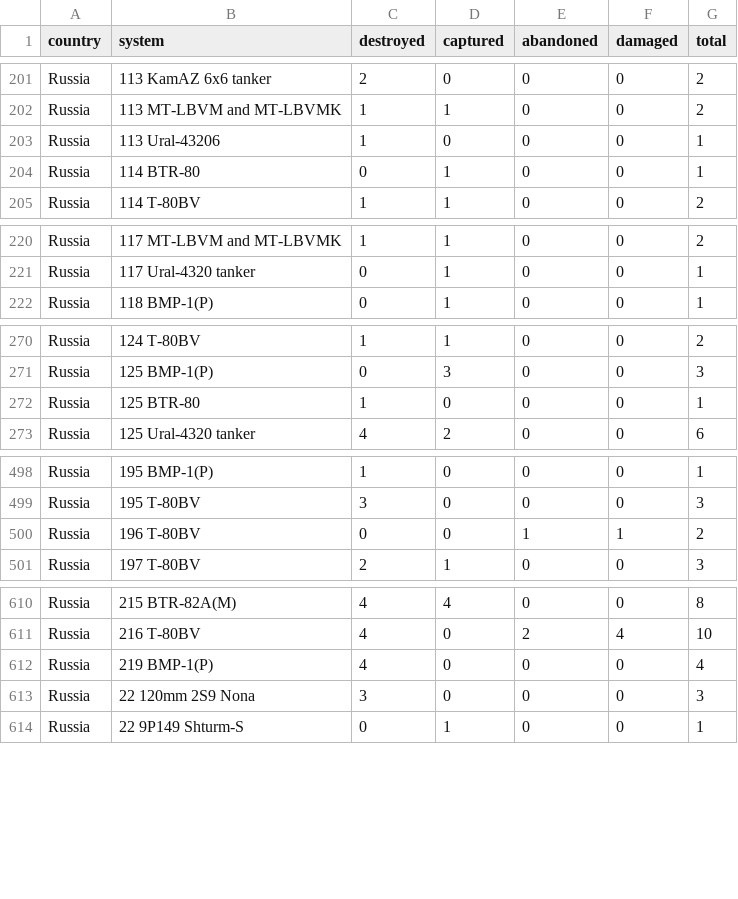
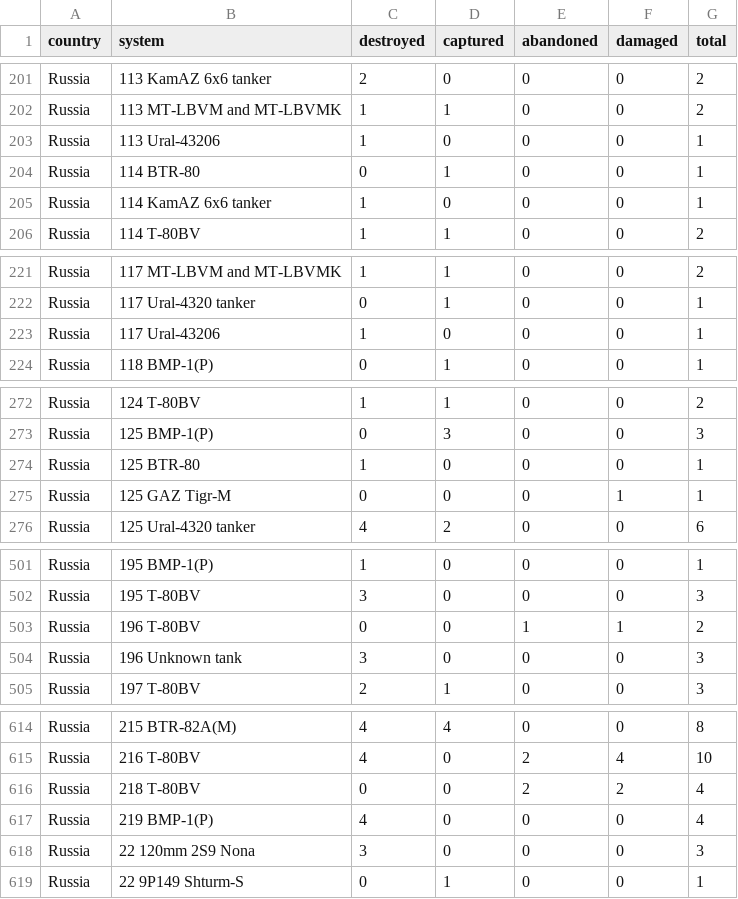
Before and after one commit to scarnecchia/oryx_data, a CSV file: totals_by_system_wide.csv, drawn as a sheet; only a part is shown, gaps mark what is left out; the diff covers the shown part only.

```diff
--- a/totals_by_system_wide.csv
+++ b/totals_by_system_wide.csv
@@ -204,2 +204,3 @@ Russia,113 Ural-43206,1,0,0,0,1
 Russia,114 BTR-80,0,1,0,0,1
+Russia,114 KamAZ 6x6 tanker,1,0,0,0,1
 Russia,114 T-80BV,1,1,0,0,2
@@ -221,2 +222,3 @@ Russia,117 MT-LBVM and MT-LBVMK,1,1,0,0,2
 Russia,117 Ural-4320 tanker,0,1,0,0,1
+Russia,117 Ural-43206,1,0,0,0,1
 Russia,118 BMP-1(P),0,1,0,0,1
@@ -272,2 +274,3 @@ Russia,125 BMP-1(P),0,3,0,0,3
 Russia,125 BTR-80,1,0,0,0,1
+Russia,125 GAZ Tigr-M,0,0,0,1,1
 Russia,125 Ural-4320 tanker,4,2,0,0,6
@@ -500,2 +503,3 @@ Russia,195 T-80BV,3,0,0,0,3
 Russia,196 T-80BV,0,0,1,1,2
+Russia,196 Unknown tank,3,0,0,0,3
 Russia,197 T-80BV,2,1,0,0,3
@@ -611,2 +615,3 @@ Russia,215 BTR-82A(M),4,4,0,0,8
 Russia,216 T-80BV,4,0,2,4,10
+Russia,218 T-80BV,0,0,2,2,4
 Russia,219 BMP-1(P),4,0,0,0,4
```
Also changed, not shown: 12 added rows and 48 edited cells elsewhere in this file, daily_count.csv, event_abandoned.csv, 5 other files.
